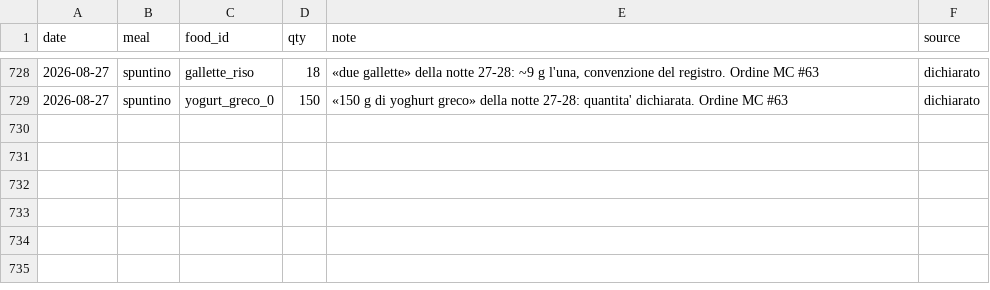
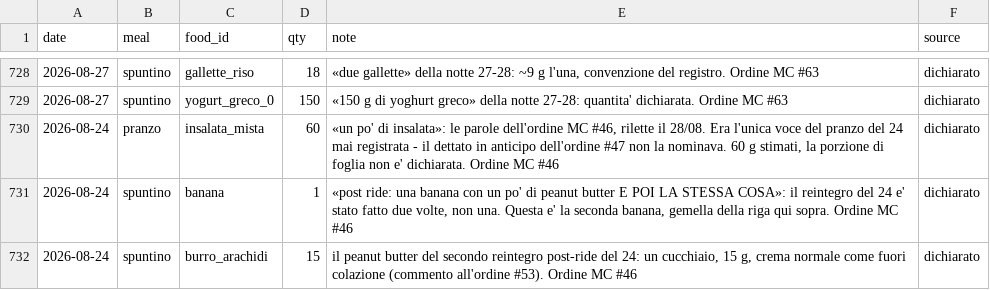
Before and after one commit to micmer-git/micmer-git.github.io, a CSV file: tools/food/data/food_log.csv, drawn as a sheet; only a part is shown, gaps mark what is left out.

```diff
--- a/tools/food/data/food_log.csv
+++ b/tools/food/data/food_log.csv
@@ -729 +729,4 @@ date,meal,food_id,qty,note,source
 2026-08-27,spuntino,yogurt_greco_0,150,"«150 g di yoghurt greco» della notte 27-28: quantita' dichiarata. Ordine MC #63",dichiarato
+2026-08-24,pranzo,insalata_mista,60,"«un po' di insalata»: le parole dell'ordine MC #46, rilette il 28/08. Era l'unica voce del pranzo del 24 mai registrata - il dettato in anticipo dell'ordine #47 non la nominava. 60 g stimati, la porzione di foglia non e' dichiarata. Ordine MC #46",dichiarato
+2026-08-24,spuntino,banana,1,"«post ride: una banana con un po' di peanut butter E POI LA STESSA COSA»: il reintegro del 24 e' stato fatto due volte, non una. Questa e' la seconda banana, gemella della riga qui sopra. Ordine MC #46",dichiarato
+2026-08-24,spuntino,burro_arachidi,15,"il peanut butter del secondo reintegro post-ride del 24: un cucchiaio, 15 g, crema normale come fuori colazione (commento all'ordine #53). Ordine MC #46",dichiarato
```
Also changed, not shown: tools/food/data/activities.csv, vita/cibo/data/flora_foods.csv, 7 other files.
